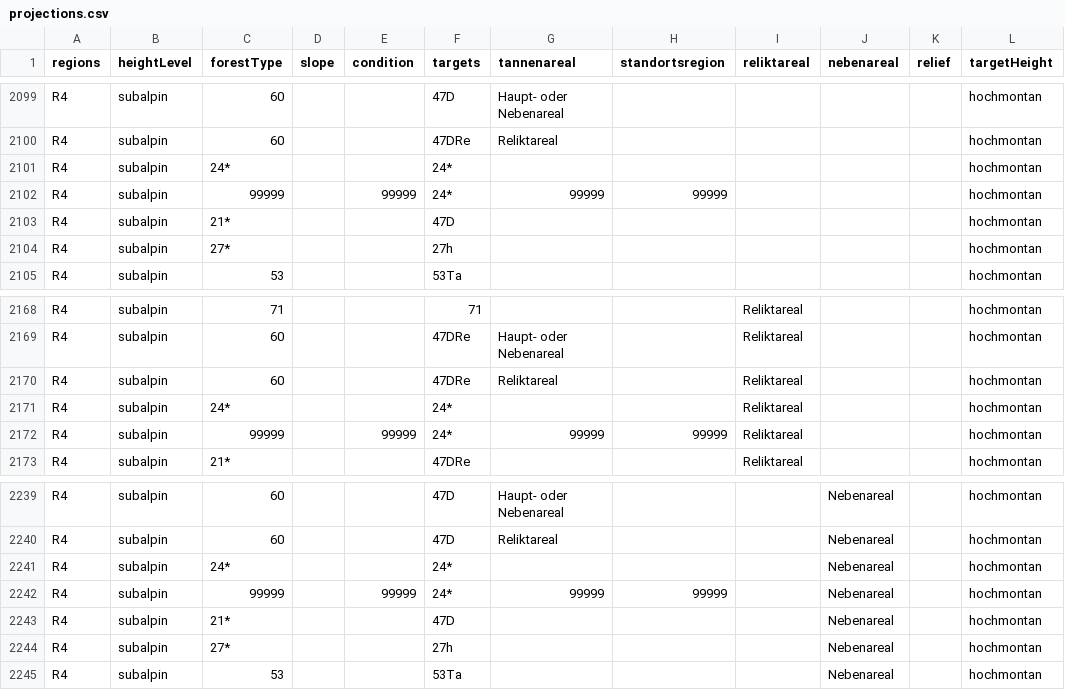
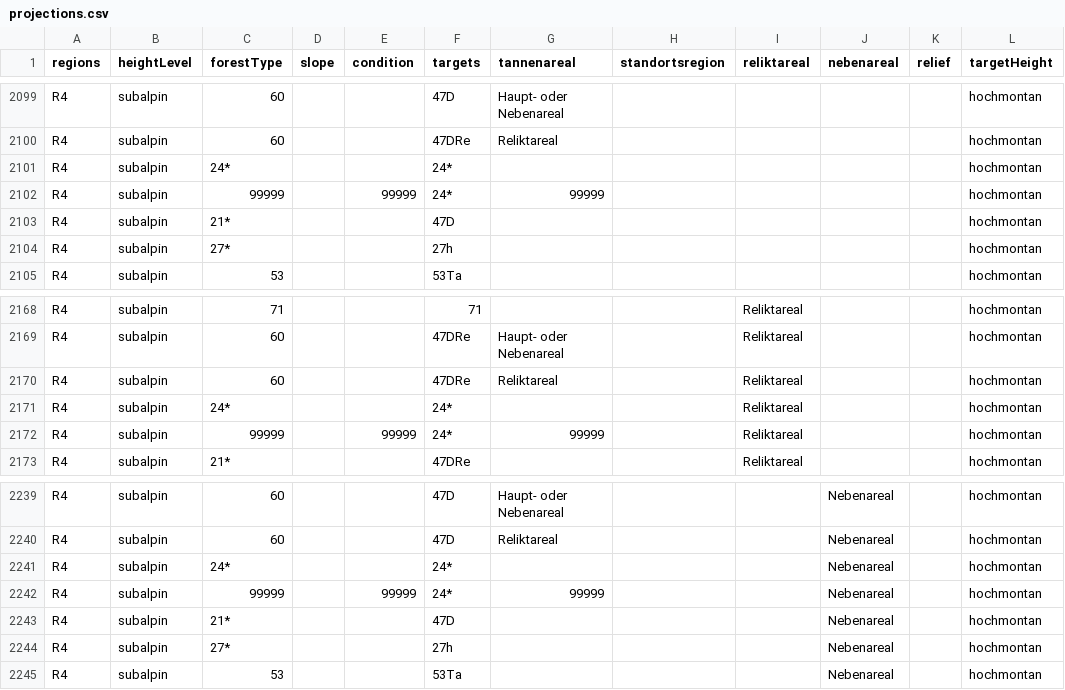
Before and after one commit to geops/tree-app, a CSV file: data/projections.csv, drawn as a sheet; only a part is shown, gaps mark what is left out; the diff covers the shown part only.

```diff
--- a/data/projections.csv
+++ b/data/projections.csv
@@ -2101,3 +2101,3 @@ R4;subalpin;60;;;47DRe;Reliktareal;;;;;hochmontan
 R4;subalpin;24*;;;24*;;;;;;hochmontan
-R4;subalpin;99999;;99999;24*;99999;99999;;;;hochmontan
+R4;subalpin;99999;;99999;24*;99999;;;;;hochmontan
 R4;subalpin;21*;;;47D;;;;;;hochmontan
@@ -2171,3 +2171,3 @@ R4;subalpin;60;;;47DRe;Reliktareal;;Reliktareal;;;hochmontan
 R4;subalpin;24*;;;24*;;;Reliktareal;;;hochmontan
-R4;subalpin;99999;;99999;24*;99999;99999;Reliktareal;;;hochmontan
+R4;subalpin;99999;;99999;24*;99999;;Reliktareal;;;hochmontan
 R4;subalpin;21*;;;47DRe;;;Reliktareal;;;hochmontan
@@ -2241,3 +2241,3 @@ R4;subalpin;60;;;47D;Reliktareal;;;Nebenareal;;hochmontan
 R4;subalpin;24*;;;24*;;;;Nebenareal;;hochmontan
-R4;subalpin;99999;;99999;24*;99999;99999;;Nebenareal;;hochmontan
+R4;subalpin;99999;;99999;24*;99999;;;Nebenareal;;hochmontan
 R4;subalpin;21*;;;47D;;;;Nebenareal;;hochmontan
```
Also changed, not shown: 54 edited cells elsewhere in this file, 6 other files.
